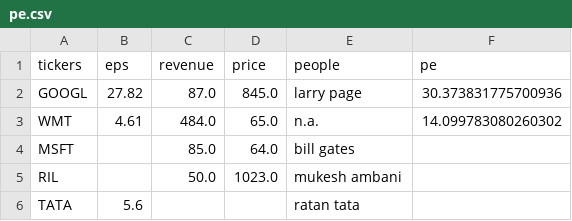
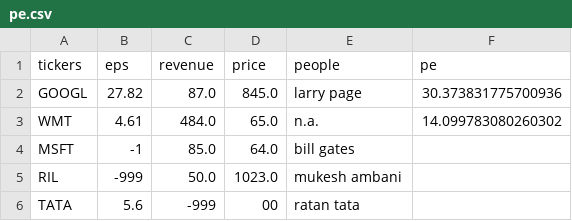
Before and after one commit to SoRaz049/Lesson, a CSV file: pe.csv, drawn as a sheet.

Commit message:
Data cleaned and replaced the null values with the forward fill, mean and backward fill.

```diff
--- a/pe.csv
+++ b/pe.csv
@@ -3,4 +3,4 @@ GOOGL,27.82,87.0,845.0,larry page,30.373831775700936
 WMT,4.61,484.0,65.0,n.a.,14.099783080260302
-MSFT,,85.0,64.0,bill gates,
-RIL ,,50.0,1023.0,mukesh ambani,
-TATA,5.6,,,ratan tata,
+MSFT,-1,85.0,64.0,bill gates,
+RIL ,-999,50.0,1023.0,mukesh ambani,
+TATA,5.6,-999,00,ratan tata,
```
Also changed, not shown: 1 other file.
